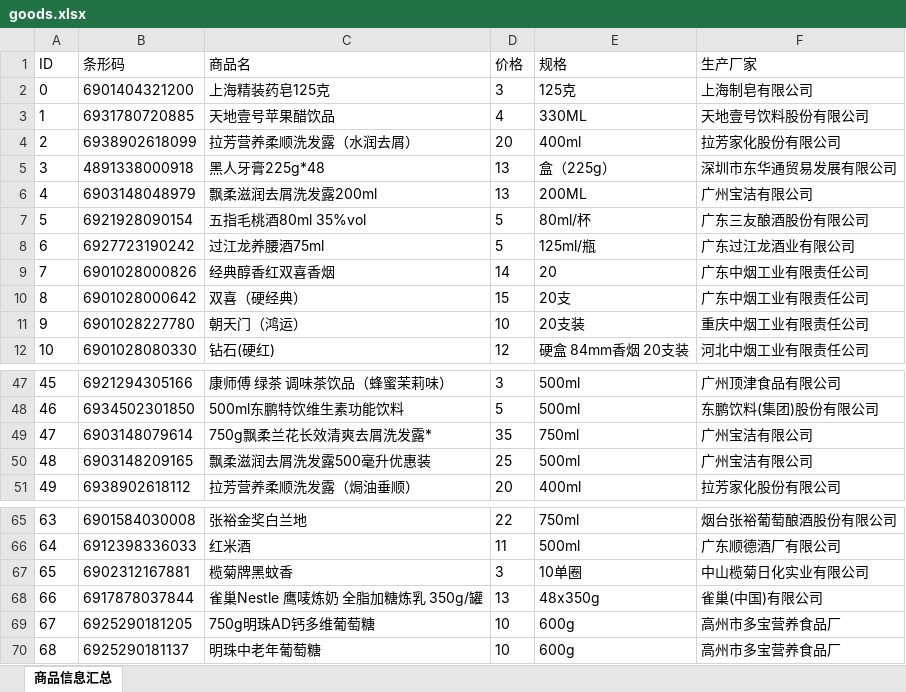
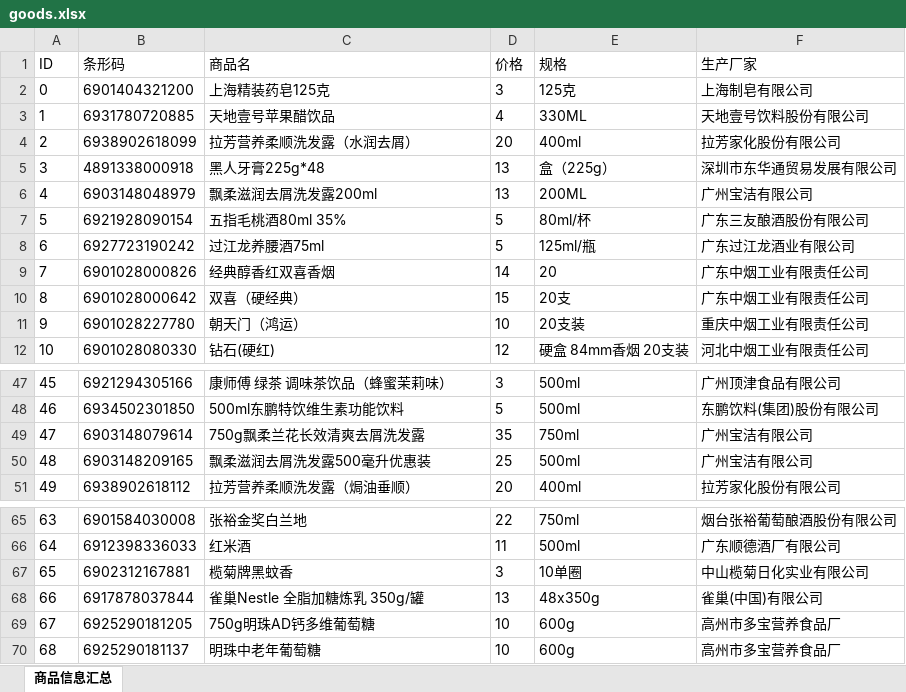
Before and after one commit to qauzy/mynahs, an Excel workbook: goods.xlsx, sheet 商品信息汇总, drawn as a sheet; only a part is shown, gaps mark what is left out; values as stored, in another font and other column widths than the file's, no borders; the diff covers the shown part only; the diff names each change by its address in the sheet, - before the commit and + after, or states it on an @@ line.

```diff
--- a/goods.xlsx (sheet 商品信息汇总)
+++ b/goods.xlsx (sheet 商品信息汇总)
-C7 (商品名): 五指毛桃酒80ml 35%vol
+C7 (商品名): 五指毛桃酒80ml 35%
-C49 (商品名): 750g飘柔兰花长效清爽去屑洗发露*
+C49 (商品名): 750g飘柔兰花长效清爽去屑洗发露
-C68 (商品名): 雀巢Nestle 鹰唛炼奶 全脂加糖炼乳 350g/罐
+C68 (商品名): 雀巢Nestle 全脂加糖炼乳 350g/罐
```
Also changed, not shown: 30 added rows and 2 edited cells elsewhere in this sheet, 16 other files.
